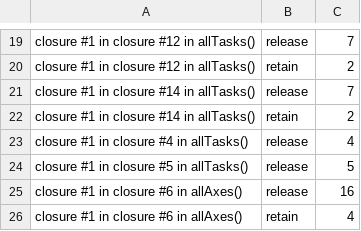
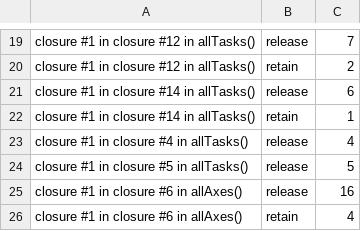
Before and after one commit to nerdmenot-swift/assay, a TSV file: Experiments/05-arc-audit/golden-linux/AssayMatrix.tsv, drawn as a sheet; only a part is shown, gaps mark what is left out.

Commit message:
TOML: 58,022 -> 6,021 heap blocks per call and -57% instructions, on four named causes
Ledger row 10. The new toml matrix cells counted 29 heap blocks per five-key [[items]] record,
at 2.4x YAML's instructions. count.py explain named four causes; each is fixed and measured.

1. TOML.Node was an indirect enum: every node of every kind was a heap box. Recursion already
   runs through [Node] and [Member], and every payload is small, so JSON.Value's reasoning
   applies. Alone this cut blocks and instructions (-10%) but RAISED heap bytes 3-10%: unboxed
   nodes are larger, and their arrays still grew by doubling. The ratchet flagged it.
2. TableBuilder kept three parallel arrays plus a Dictionary index, each growing separately. Now
   one slot array, a linear lookup below 16 keys (YAML's merge makes the same trade) with an
   index built lazily above that, so wide tables stay linear, and shape memory: a new table
   reserves the size of the one the parser just left, which is exact for consecutive sections.
3. parseKeyPath built a fresh array per `key = value` line. One reused buffer now; copy-on-write
   keeps it correct when an inline table's keys are parsed while the outer path is still live.

base/toml -57.1% instructions, 58,022 -> 6,021 blocks (3 per record), -72.9% heap bytes. Every
toml cell -41% to -58% instructions; no cell outside toml moved by more than one call.
toml-test 208/208 valid and 501/501 invalid (the redefinition rules go through the new lookup);
toml++ differential agrees; fuzz clean. 777 tests; baseline and ARC golden re-recorded.

```diff
--- a/Experiments/05-arc-audit/golden-linux/AssayMatrix.tsv
+++ b/Experiments/05-arc-audit/golden-linux/AssayMatrix.tsv
@@ -20,4 +20,4 @@ closure #1 in closure #12 in allTasks()	release	7
 closure #1 in closure #12 in allTasks()	retain	2
-closure #1 in closure #14 in allTasks()	release	7
-closure #1 in closure #14 in allTasks()	retain	2
+closure #1 in closure #14 in allTasks()	release	6
+closure #1 in closure #14 in allTasks()	retain	1
 closure #1 in closure #4 in allTasks()	release	4
```
Also changed, not shown: 5 other files.
